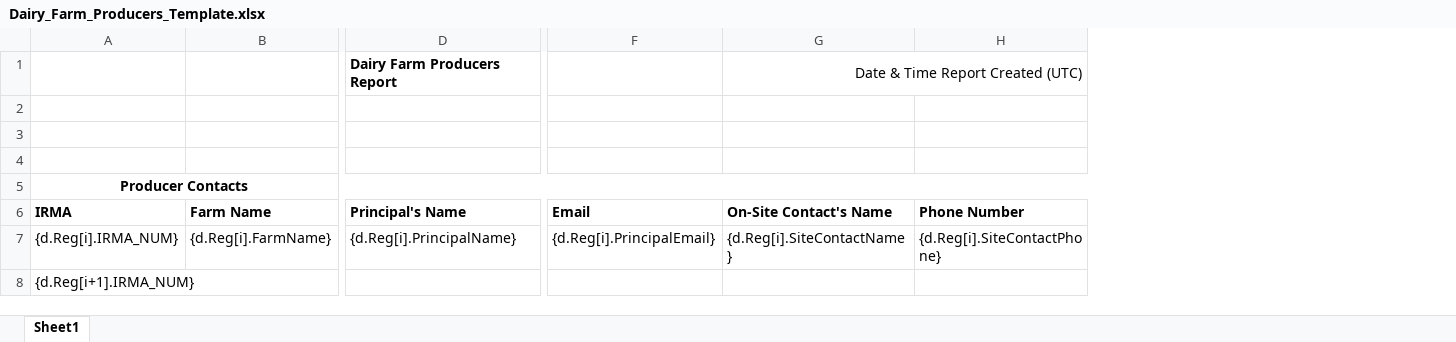
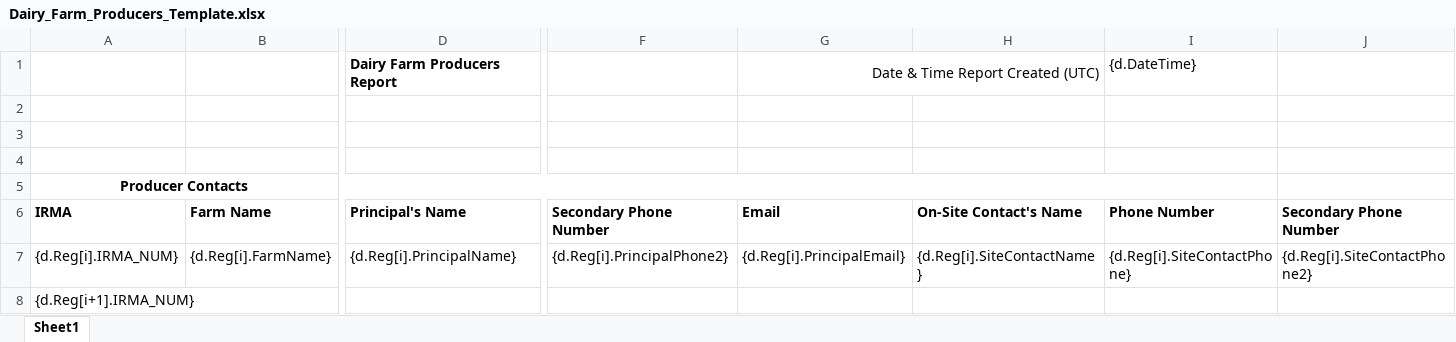
Before and after one commit to bcgov/nr-mals, an Excel workbook: app/server/static/templates/reports/Dairy_Farm_Producers_Template.xlsx, sheet Sheet1, drawn as a sheet; only a part is shown, gaps mark what is left out; values as stored, in another font and other column widths than the file's, no borders; removed rows and columns are numbered as before the commit, all else as after; rows hold the shown columns only; the diff names each change by its address in the sheet, - before the commit and + after, or states it on an @@ line.

Commit message:
add secondary phone to dairy farm producer report

```diff
--- a/app/server/static/templates/reports/Dairy_Farm_Producers_Template.xlsx (sheet Sheet1)
+++ b/app/server/static/templates/reports/Dairy_Farm_Producers_Template.xlsx (sheet Sheet1)
+column F, rows 6-7: Secondary Phone Number | {d.Reg[i].PrincipalPhone2}
+column J, rows 6-7: Secondary Phone Number | {d.Reg[i].SiteContactPhone2}
-row 1:  |  | Dairy Farm Producers Report |  | Date & Time Report Created (UTC)
+row 1:  |  | Dairy Farm Producers Report |  | Date & Time Report Created (UTC) |  | {d.DateTime}
-A5:I5 merged
+A5:I5 merged
```
